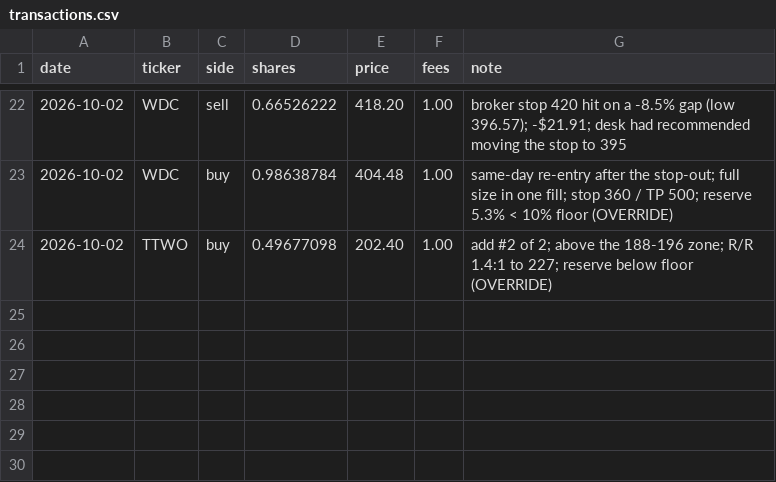
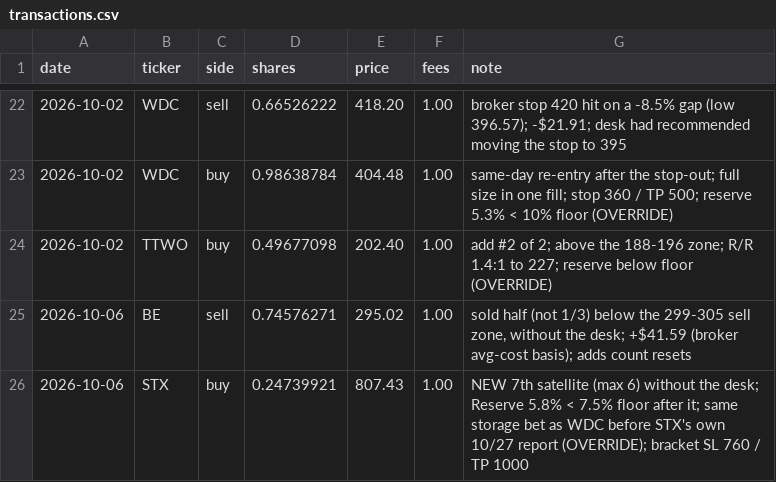
Before and after one commit to WaelSonics/amana_assistant, a CSV file: portfolio/transactions.csv, drawn as a sheet; only a part is shown, gaps mark what is left out.

```diff
--- a/portfolio/transactions.csv
+++ b/portfolio/transactions.csv
@@ -24 +24,3 @@ date,ticker,side,shares,price,fees,note
 2026-10-02,TTWO,buy,0.49677098,202.40,1.00,add #2 of 2; above the 188-196 zone; R/R 1.4:1 to 227; reserve below floor (OVERRIDE)
+2026-10-06,BE,sell,0.74576271,295.02,1.00,"sold half (not 1/3) below the 299-305 sell zone, without the desk; +$41.59 (broker avg-cost basis); adds count resets"
+2026-10-06,STX,buy,0.24739921,807.43,1.00,"NEW 7th satellite (max 6) without the desk; Reserve 5.8% < 7.5% floor after it; same storage bet as WDC before STX's own 10/27 report (OVERRIDE); bracket SL 760 / TP 1000"
```
Also changed, not shown: portfolio/holdings.csv, portfolio/levels.csv, 12 other files.
